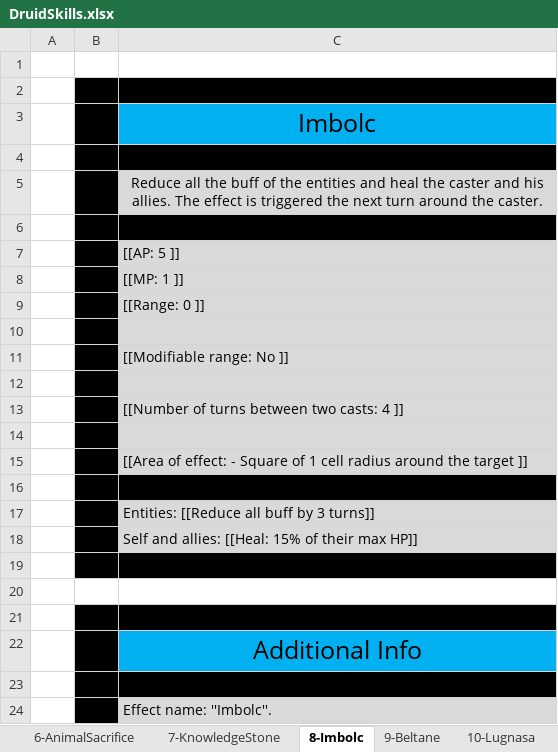
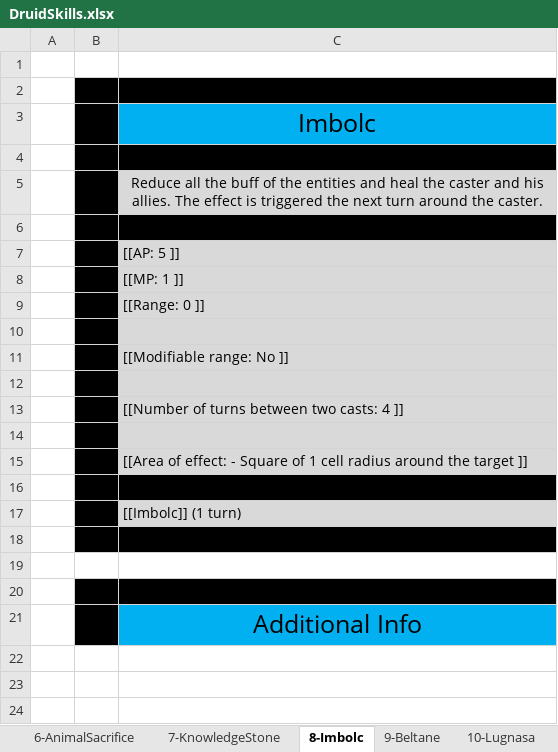
Before and after one commit to opachot/BattleForVoxturia, an Excel workbook: GameDesign/Class/_Done/7-Druide/Documentation/DruidSkills.xlsx, sheet 8-Imbolc, drawn as a sheet; values as stored, in another font and other column widths than the file's, no borders; the diff names each change by its address in the sheet, - before the commit and + after, or states it on an @@ line.

```diff
--- a/GameDesign/Class/_Done/7-Druide/Documentation/DruidSkills.xlsx (sheet 8-Imbolc)
+++ b/GameDesign/Class/_Done/7-Druide/Documentation/DruidSkills.xlsx (sheet 8-Imbolc)
-C17: Entities: [[Reduce all buff by 3 turns]]
+C17: [[Imbolc]] (1 turn)
-row 18:  |  | Self and allies: [[Heal: 15% of their max HP]]
-row 23: (empty)
-row 24:  |  | Effect name: ''Imbolc''.
```
Also changed, not shown: sheet 5-AdvancedMedicine, sheet 6-AnimalSacrifice, sheet 9-Beltane, sheet 10-Lugnasa, sheet 7-KnowledgeStone, GameDesign/Stats_and_Effect_List.xlsx.
